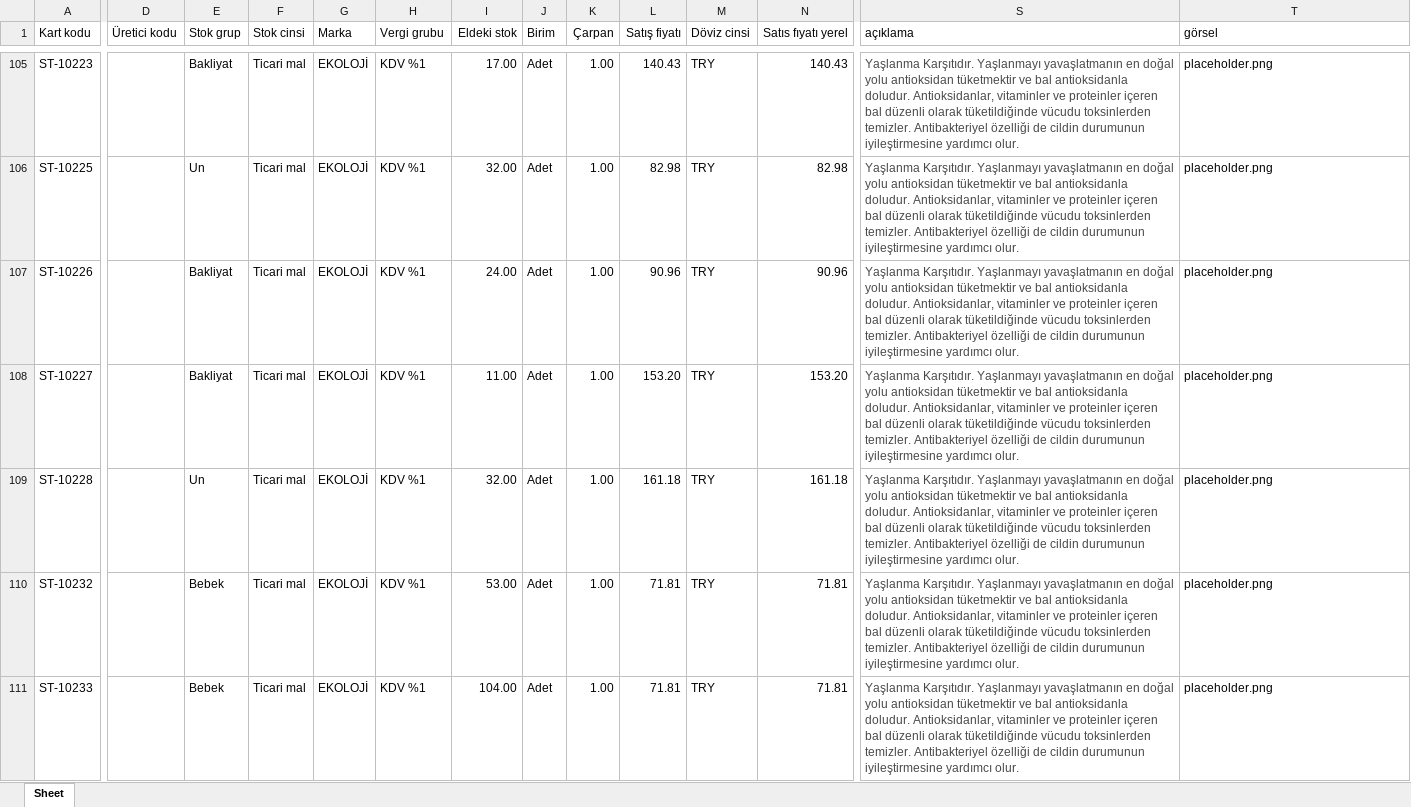
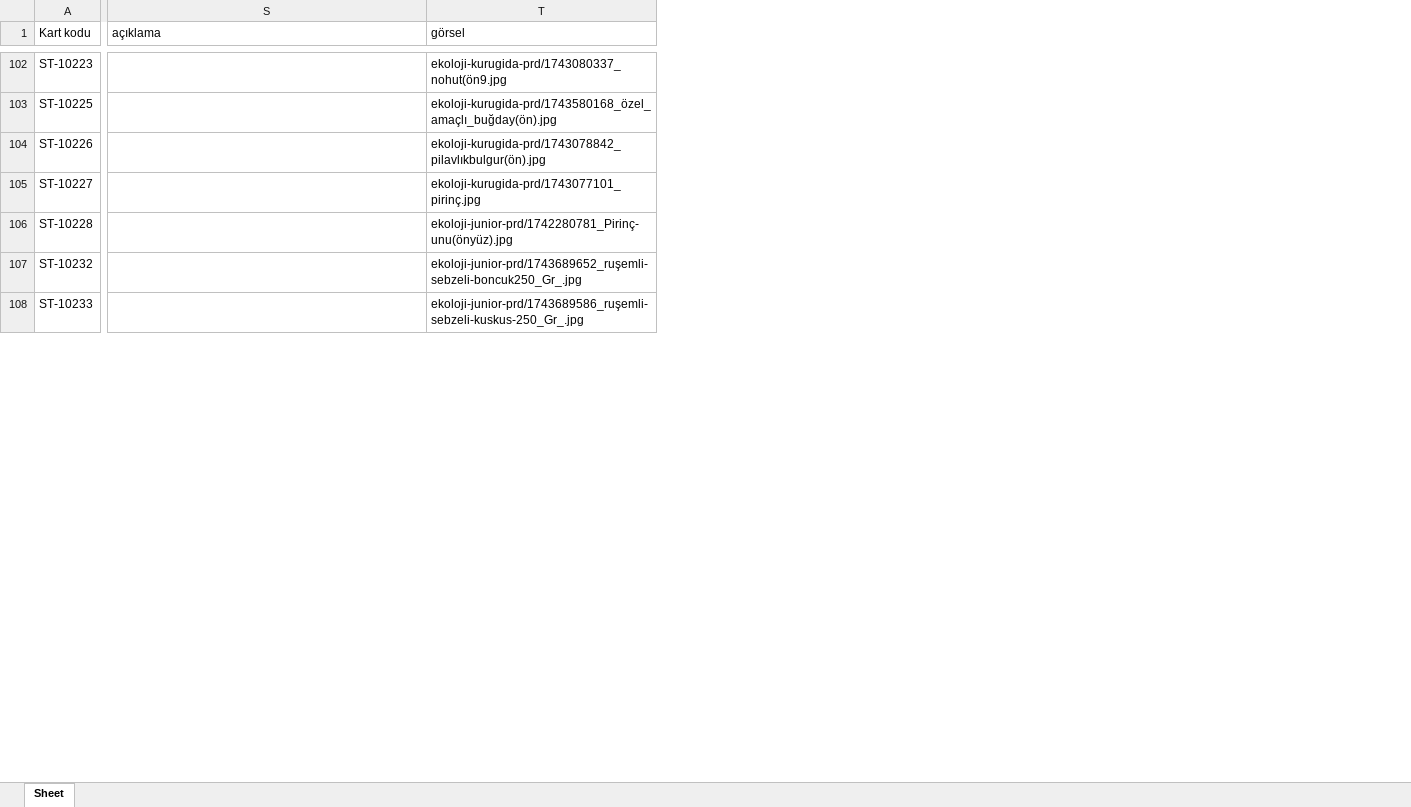
Before and after one commit to levomgrup/online-katalog-test1, an Excel workbook: data.xlsx, sheet Sheet, drawn as a sheet; only a part is shown, gaps mark what is left out; values as stored, in another font and other column widths than the file's, no borders; removed rows and columns are numbered as before the commit, all else as after; the diff covers the shown part only; the diff names each change by its address in the sheet, - before the commit and + after, or states it on an @@ line.

```diff
--- a/data.xlsx (sheet Sheet)
+++ b/data.xlsx (sheet Sheet)
@@ column D (Üretici kodu) hidden, empty @@
@@ column E (Stok grup) hidden, rows 105-111: Bakliyat | Un | Bakliyat | Bakliyat | Un | Bebek | Bebek @@
@@ column F (Stok cinsi) hidden, rows 105-111: all Ticari mal @@
@@ column G (Marka) hidden, rows 105-111: all EKOLOJİ @@
@@ column H (Vergi grubu) hidden, rows 105-111: all KDV %1 @@
@@ column I (Eldeki stok) hidden, rows 105-111: 17.00 | 32.00 | 24.00 | 11.00 | 32.00 | 53.00 | 104.00 @@
@@ column J (Birim) hidden, rows 105-111: all Adet @@
@@ column K (Çarpan) hidden, rows 105-111: all 1.00 @@
@@ column L (Satış fiyatı) hidden, rows 105-111: 140.43 | 82.98 | 90.96 | 153.20 | 161.18 | 71.81 | 71.81 @@
@@ column M (Döviz cinsi) hidden, rows 105-111: all TRY @@
@@ column N (Satıs fıyatı yerel) hidden, rows 105-111: 140.43 | 82.98 | 90.96 | 153.20 | 161.18 | 71.81 | 71.81 @@
-S102:S108 (açıklama): Yaşlanma Karşıtıdır. Yaşlanmayı yavaşlatmanın en doğal yolu antioksidan tüketmektir ve bal antioksidanla doludur. Antioksidanlar, vitaminler ve proteinler içeren bal düzenli olarak tüketildiğinde vücudu toksinlerden temizler. Antibakteriyel özelliği de cildin durumunun iyileştirmesine yardımcı olur.
+S102:S108 (açıklama): (empty)
-T102 (görsel): placeholder.png
+T102 (görsel): ekoloji-kurugida-prd/1743080337_nohut(ön9.jpg
-T103 (görsel): placeholder.png
+T103 (görsel): ekoloji-kurugida-prd/1743580168_özel_amaçlı_buğday(ön).jpg
-T104 (görsel): placeholder.png
+T104 (görsel): ekoloji-kurugida-prd/1743078842_pilavlıkbulgur(ön).jpg
-T105 (görsel): placeholder.png
+T105 (görsel): ekoloji-kurugida-prd/1743077101_pirinç.jpg
-T106 (görsel): placeholder.png
+T106 (görsel): ekoloji-junior-prd/1742280781_Pirinç-unu(önyüz).jpg
-T107 (görsel): placeholder.png
+T107 (görsel): ekoloji-junior-prd/1743689652_ruşemli-sebzeli-boncuk250_Gr_.jpg
-T108 (görsel): placeholder.png
+T108 (görsel): ekoloji-junior-prd/1743689586_ruşemli-sebzeli-kuskus-250_Gr_.jpg
```
Also changed, not shown: 36 removed rows, 2 removed columns and 619 edited cells elsewhere in this sheet, hidden cells, 59 other files.
